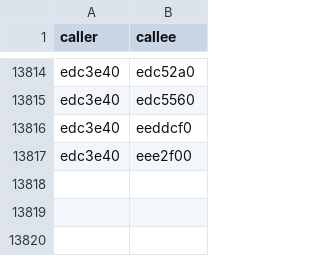
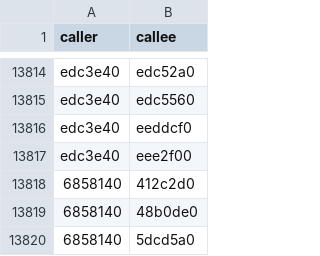
Before and after one commit to jaaridar/BDS-1.26.52.3, a TSV file: research/proprietary/bds-1.26.52.3/ghidra/callgraph.tsv, drawn as a sheet; only a part is shown, gaps mark what is left out.

```diff
--- a/research/proprietary/bds-1.26.52.3/ghidra/callgraph.tsv
+++ b/research/proprietary/bds-1.26.52.3/ghidra/callgraph.tsv
@@ -13817 +13817,4 @@ edc3e40	eeddcf0
 edc3e40	eee2f00
+6858140	412c2d0
+6858140	48b0de0
+6858140	5dcd5a0
```
Also changed, not shown: 17 other files.
